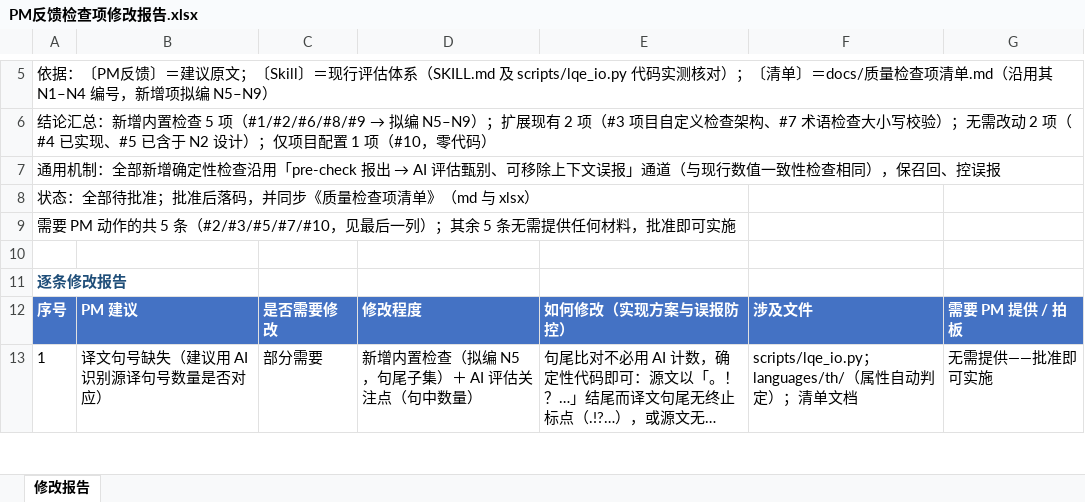
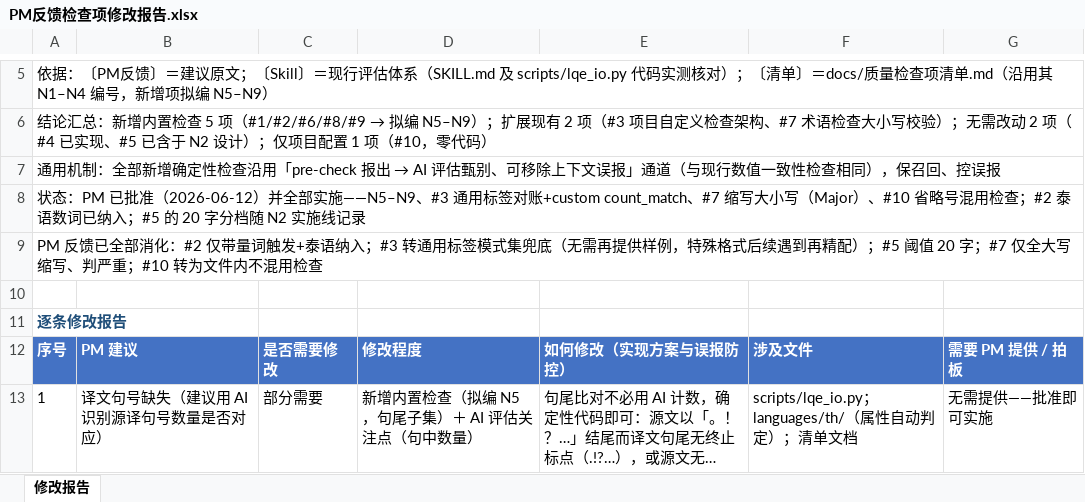
Before and after one commit to tzwkb/lqe-translator, an Excel workbook: docs/PM反馈检查项修改报告.xlsx, sheet 修改报告, drawn as a sheet; only a part is shown, gaps mark what is left out; long unchanged cells end in …; values as stored, in another font and other column widths than the file's, no borders; the diff names each change by its address in the sheet, - before the commit and + after, or states it on an @@ line.

```diff
--- a/docs/PM反馈检查项修改报告.xlsx (sheet 修改报告)
+++ b/docs/PM反馈检查项修改报告.xlsx (sheet 修改报告)
-A8: 状态：全部待批准；批准后落码，并同步《质量检查项清单》（md 与 xlsx）
+A8: 状态：PM 已批准（2026-06-12）并全部实施——N5–N9、#3 通用标签对账+custom count_match、#7 缩写大小写（Major）、#10 省略号混用检查；#2 泰语数词已纳入；#5 的 20 字分档随 N2 实施线记录
-A9: 需要 PM 动作的共 5 条（#2/#3/#5/#7/#10，见最后一列）；其余 5 条无需提供任何材料，批准即可实施
+A9: PM 反馈已全部消化：#2 仅带量词触发+泰语纳入；#3 转通用标签模式集兜底（无需再提供样例，特殊格式后续遇到再精配）；#5 阈值 20 字；#7 仅全大写缩写、判严重；#10 转为文件内不混用检查
```
Also changed, not shown: docs/质量检查项清单.xlsx, 6 other files.
